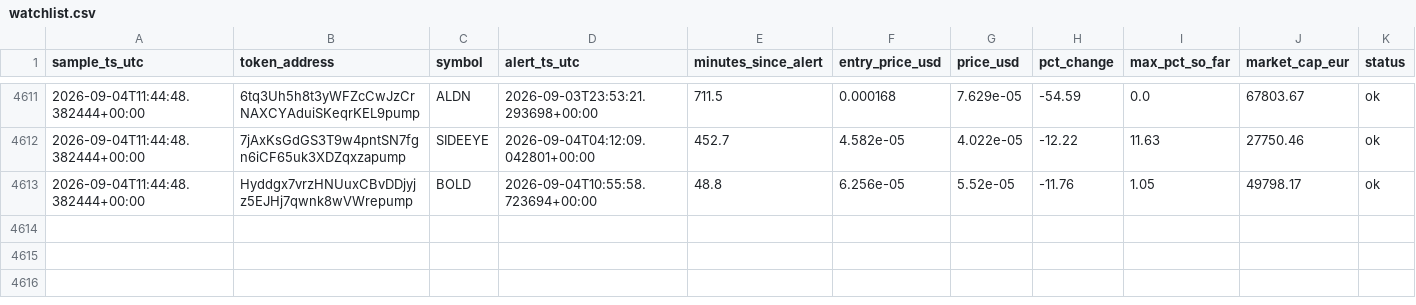
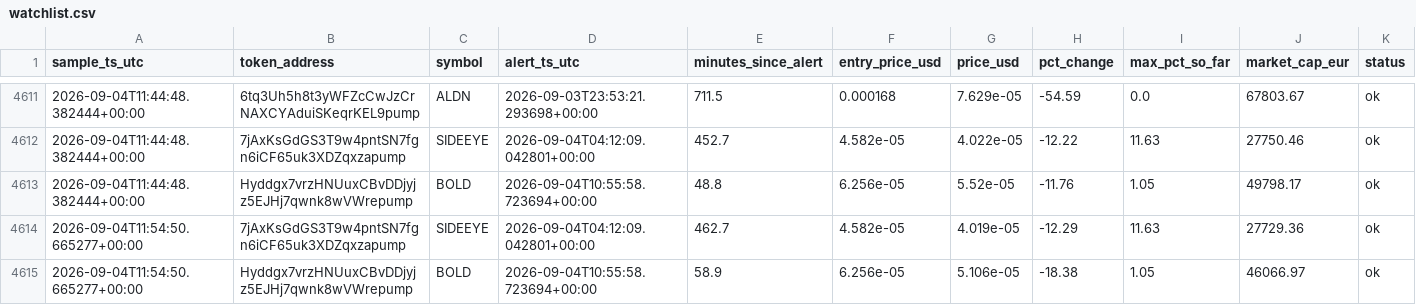
Before and after one commit to bromenie2026-commits/Cointracker, a CSV file: logs/watchlist.csv, drawn as a sheet; only a part is shown, gaps mark what is left out.

```diff
--- a/logs/watchlist.csv
+++ b/logs/watchlist.csv
@@ -4613 +4613,3 @@ sample_ts_utc,token_address,symbol,alert_ts_utc,minutes_since_alert,entry_price_
 2026-09-04T11:44:48.382444+00:00,Hyddgx7vrzHNUuxCBvDDjyjz5EJHj7qwnk8wVWrepump,BOLD,2026-09-04T10:55:58.723694+00:00,48.8,6.256e-05,5.52e-05,-11.76,1.05,49798.17,ok
+2026-09-04T11:54:50.665277+00:00,7jAxKsGdGS3T9w4pntSN7fgn6iCF65uk3XDZqxzapump,SIDEEYE,2026-09-04T04:12:09.042801+00:00,462.7,4.582e-05,4.019e-05,-12.29,11.63,27729.36,ok
+2026-09-04T11:54:50.665277+00:00,Hyddgx7vrzHNUuxCBvDDjyjz5EJHj7qwnk8wVWrepump,BOLD,2026-09-04T10:55:58.723694+00:00,58.9,6.256e-05,5.106e-05,-18.38,1.05,46066.97,ok
```
Also changed, not shown: 1 other file.
